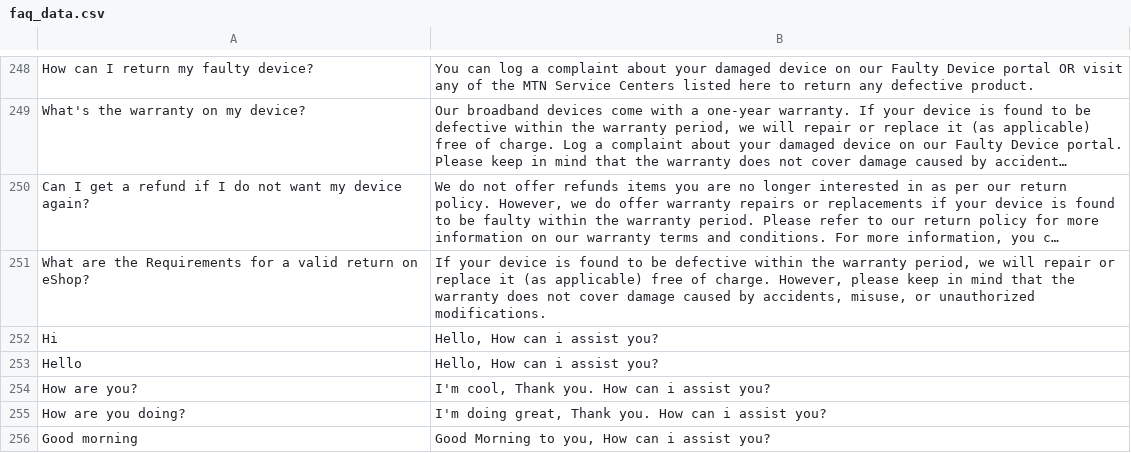
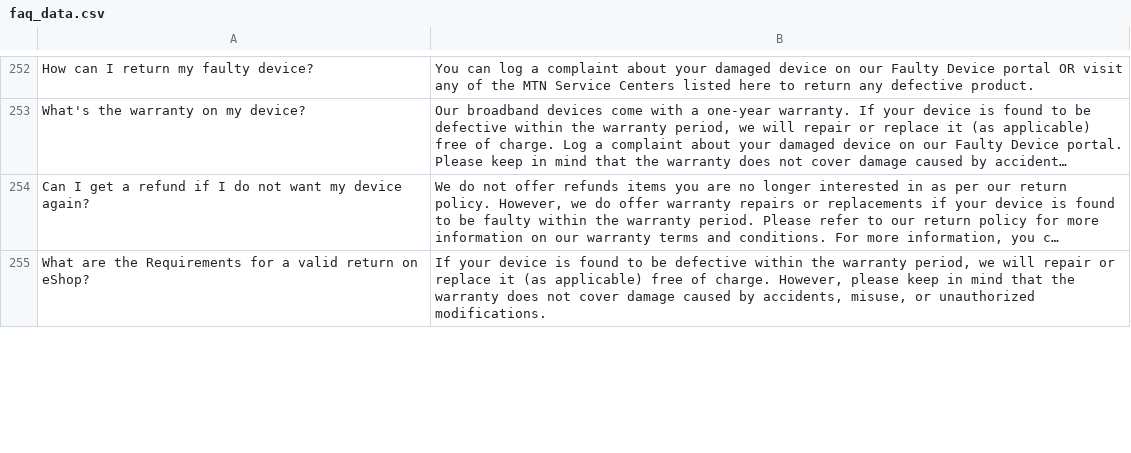
Before and after one commit to akinnez/telecommunication-chatbot-backend, a CSV file: faq_data.csv, drawn as a sheet; only a part is shown, gaps mark what is left out; long unchanged cells end in …; removed rows and columns are numbered as before the commit, all else as after; the diff covers the shown part only; the diff names each change by its address in the sheet, - before the commit and + after, or states it on an @@ line.

```diff
--- a/faq_data.csv
+++ b/faq_data.csv
-row 252: Hi | Hello, How can i assist you?
-row 253: Hello | Hello, How can i assist you?
-row 254: How are you? | I'm cool, Thank you. How can i assist you?
-row 255: How are you doing? | I'm doing great, Thank you. How can i assist you?
-row 256: Good morning | Good Morning to you, How can i assist you?
```
Also changed, not shown: 6 added rows, 3 removed rows and 1 edited cell elsewhere in this file, 7 other files.
